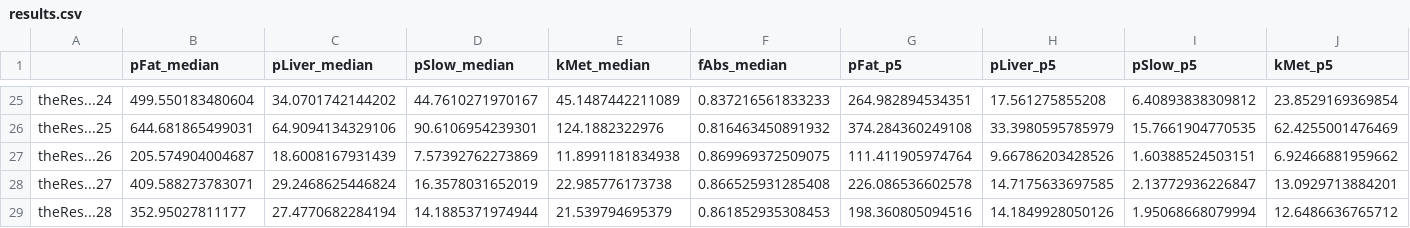
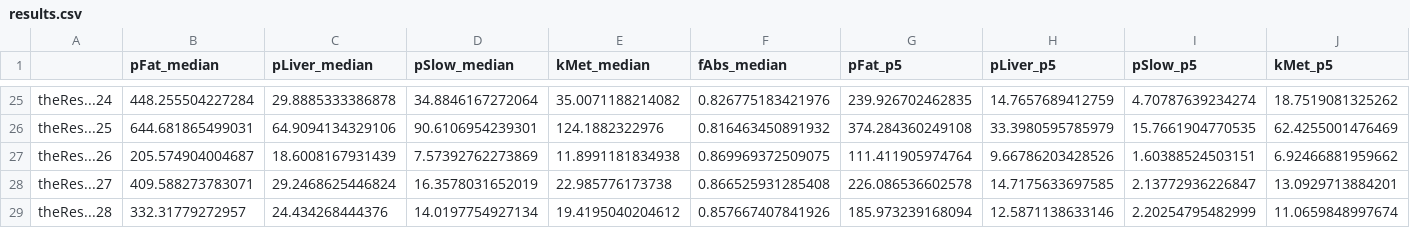
Before and after one commit to rivm-syso/dioxins-wild-cattle, a CSV file: scripts/calibration/results.csv, drawn as a sheet; only a part is shown, gaps mark what is left out; the diff covers the shown part only; the diff names each change by its address in the sheet, - before the commit and + after, or states it on an @@ line.

```diff
--- a/scripts/calibration/results.csv
+++ b/scripts/calibration/results.csv
-B25 (pFat_median): 499.550183480604
+B25 (pFat_median): 448.255504227284
-C25 (pLiver_median): 34.0701742144202
+C25 (pLiver_median): 29.8885333386878
-D25 (pSlow_median): 44.7610271970167
+D25 (pSlow_median): 34.8846167272064
-E25 (kMet_median): 45.1487442211089
+E25 (kMet_median): 35.0071188214082
-F25 (fAbs_median): 0.837216561833233
+F25 (fAbs_median): 0.826775183421976
-G25 (pFat_p5): 264.982894534351
+G25 (pFat_p5): 239.926702462835
-H25 (pLiver_p5): 17.561275855208
+H25 (pLiver_p5): 14.7657689412759
-I25 (pSlow_p5): 6.40893838309812
+I25 (pSlow_p5): 4.70787639234274
-J25 (kMet_p5): 23.8529169369854
+J25 (kMet_p5): 18.7519081325262
-B29 (pFat_median): 352.95027811177
+B29 (pFat_median): 332.31779272957
-C29 (pLiver_median): 27.4770682284194
+C29 (pLiver_median): 24.434268444376
-D29 (pSlow_median): 14.1885371974944
+D29 (pSlow_median): 14.0197754927134
-E29 (kMet_median): 21.539794695379
+E29 (kMet_median): 19.4195040204612
-F29 (fAbs_median): 0.861852935308453
+F29 (fAbs_median): 0.857667407841926
-G29 (pFat_p5): 198.360805094516
+G29 (pFat_p5): 185.973239168094
-H29 (pLiver_p5): 14.1849928050126
+H29 (pLiver_p5): 12.5871138633146
-I29 (pSlow_p5): 1.95068668079994
+I29 (pSlow_p5): 2.20254795482999
-J29 (kMet_p5): 12.6486636765712
+J29 (kMet_p5): 11.0659848997674
```
Also changed, not shown: 87 edited cells elsewhere in this file, 48 other files.
